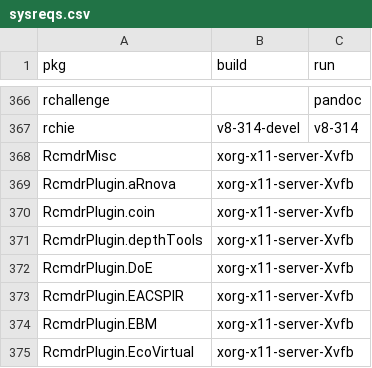
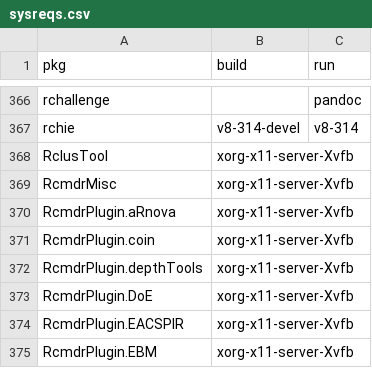
Before and after one commit to cran4linux/cran2copr, a CSV file: sysreqs.csv, drawn as a sheet; only a part is shown, gaps mark what is left out; the shorter side is filled out with more unchanged rows.

Commit message:
update sysreqs

```diff
--- a/sysreqs.csv
+++ b/sysreqs.csv
@@ -367,2 +367,3 @@ rchallenge,"","pandoc"
 rchie,"v8-314-devel","v8-314"
+RclusTool,"xorg-x11-server-Xvfb",""
 RcmdrMisc,"xorg-x11-server-Xvfb",""
```
Also changed, not shown: 1 other file.
